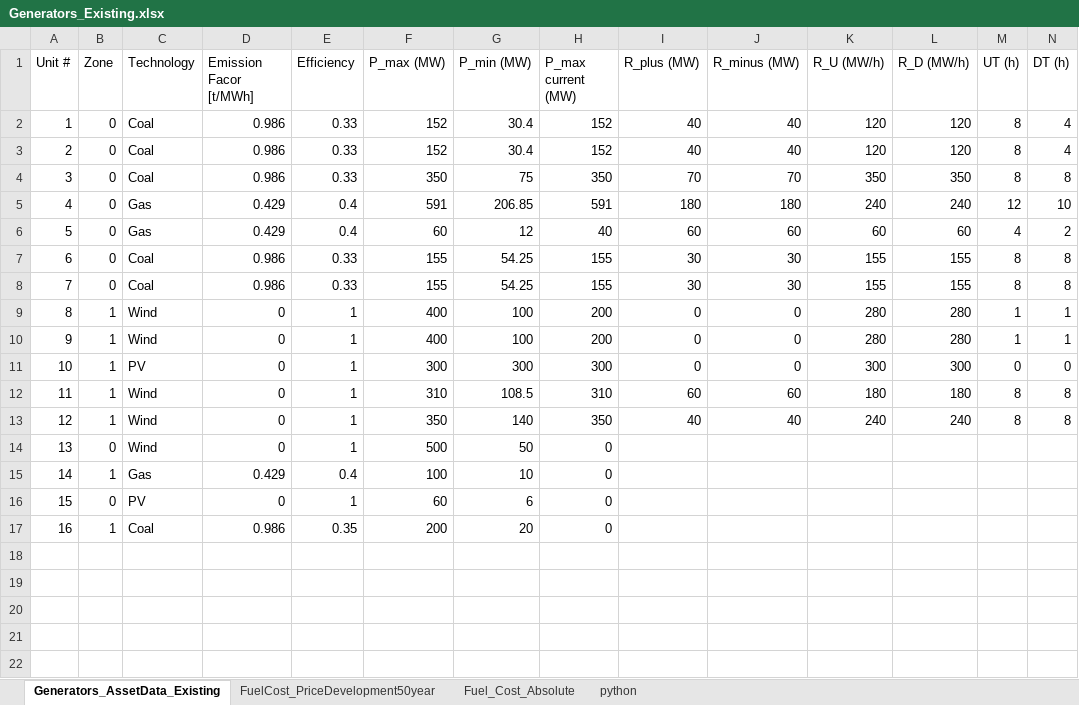
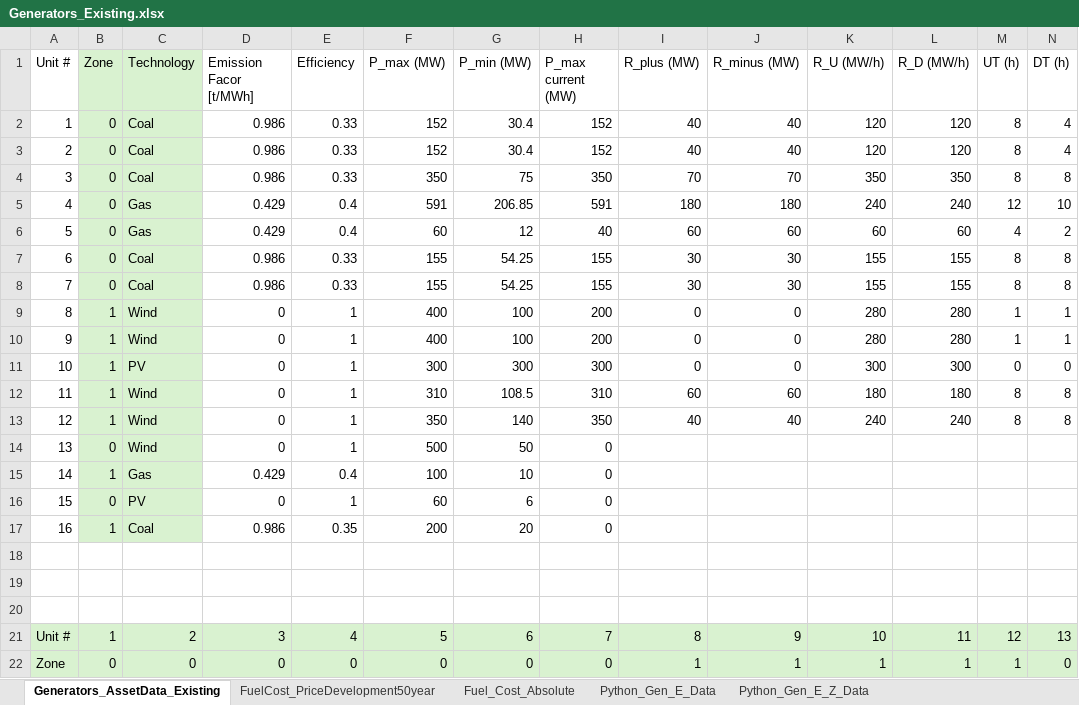
Before and after one commit to bioapfelsaft123/Opti, an Excel workbook: AssignmentV2/Data/Generators_Existing.xlsx, sheet Generators_AssetData_Existing, drawn as a sheet; only a part is shown; values as stored, in another font and other column widths than the file's, no borders; rows hold the shown columns only; the diff names each change by its address in the sheet, - before the commit and + after, or states it on an @@ line.

```diff
--- a/AssignmentV2/Data/Generators_Existing.xlsx (sheet Generators_AssetData_Existing)
+++ b/AssignmentV2/Data/Generators_Existing.xlsx (sheet Generators_AssetData_Existing)
-sheet tab: python
+sheet tab: Python_Gen_E_Data
+sheet tab: Python_Gen_E_Z_Data
-B1:C17 fill: none
+B1:C17 fill: #D9F2D0
+row 18: (empty)
+row 19: (empty)
+row 20: (empty)
+row 21: Unit # | 1 | 2 | 3 | 4 | 5 | 6 | 7 | 8 | 9 | 10 | 11 | 12 | 13
+row 22: Zone | 0 | 0 | 0 | 0 | 0 | 0 | 0 | 1 | 1 | 1 | 1 | 1 | 0
```
Also changed, not shown: sheet Python_Gen_E_Data, sheet Fuel_Cost_Absolute, formulas that keep their value, AssignmentV2/Data/Generators_New.xlsx, 11 other files.
